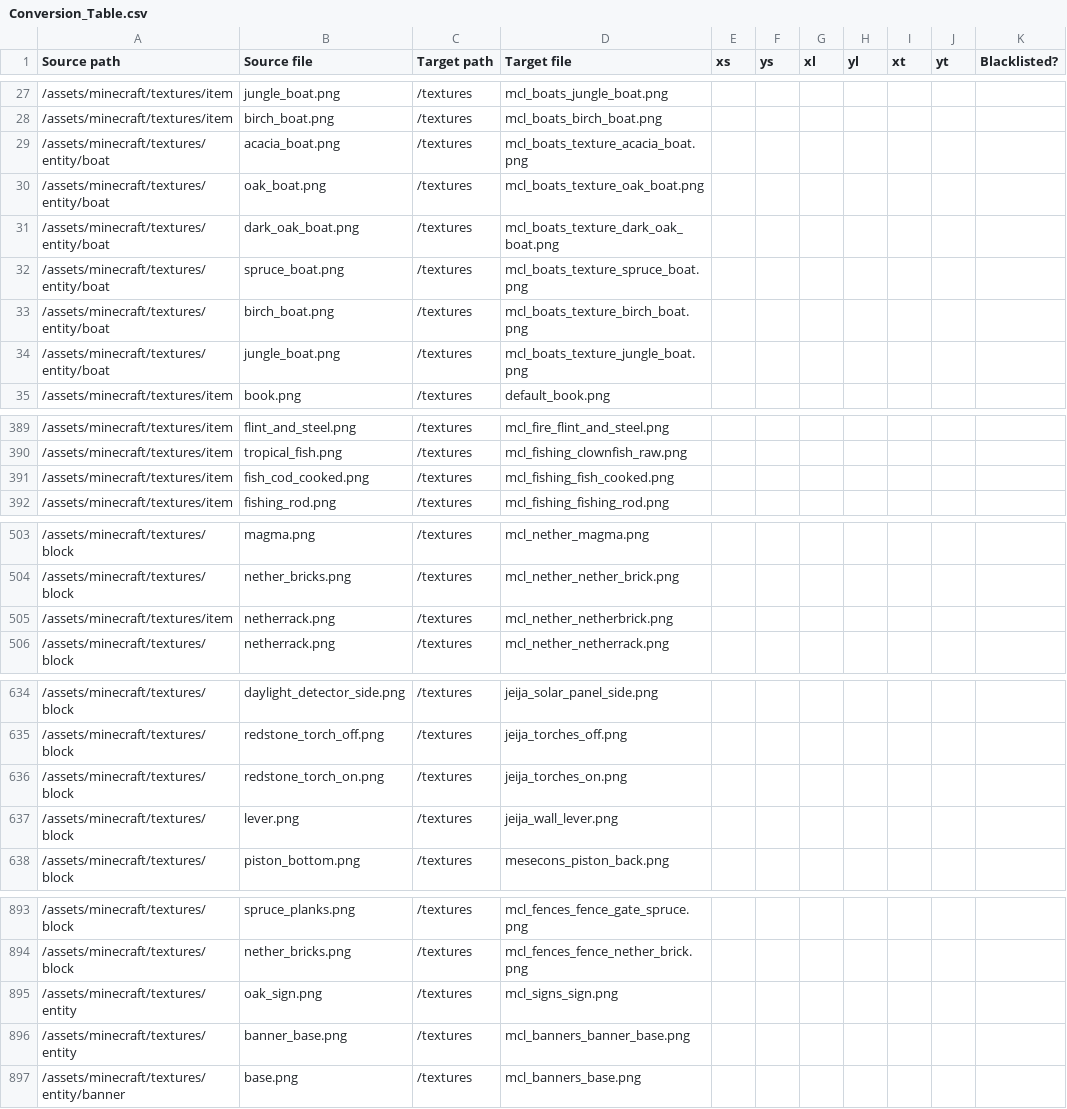
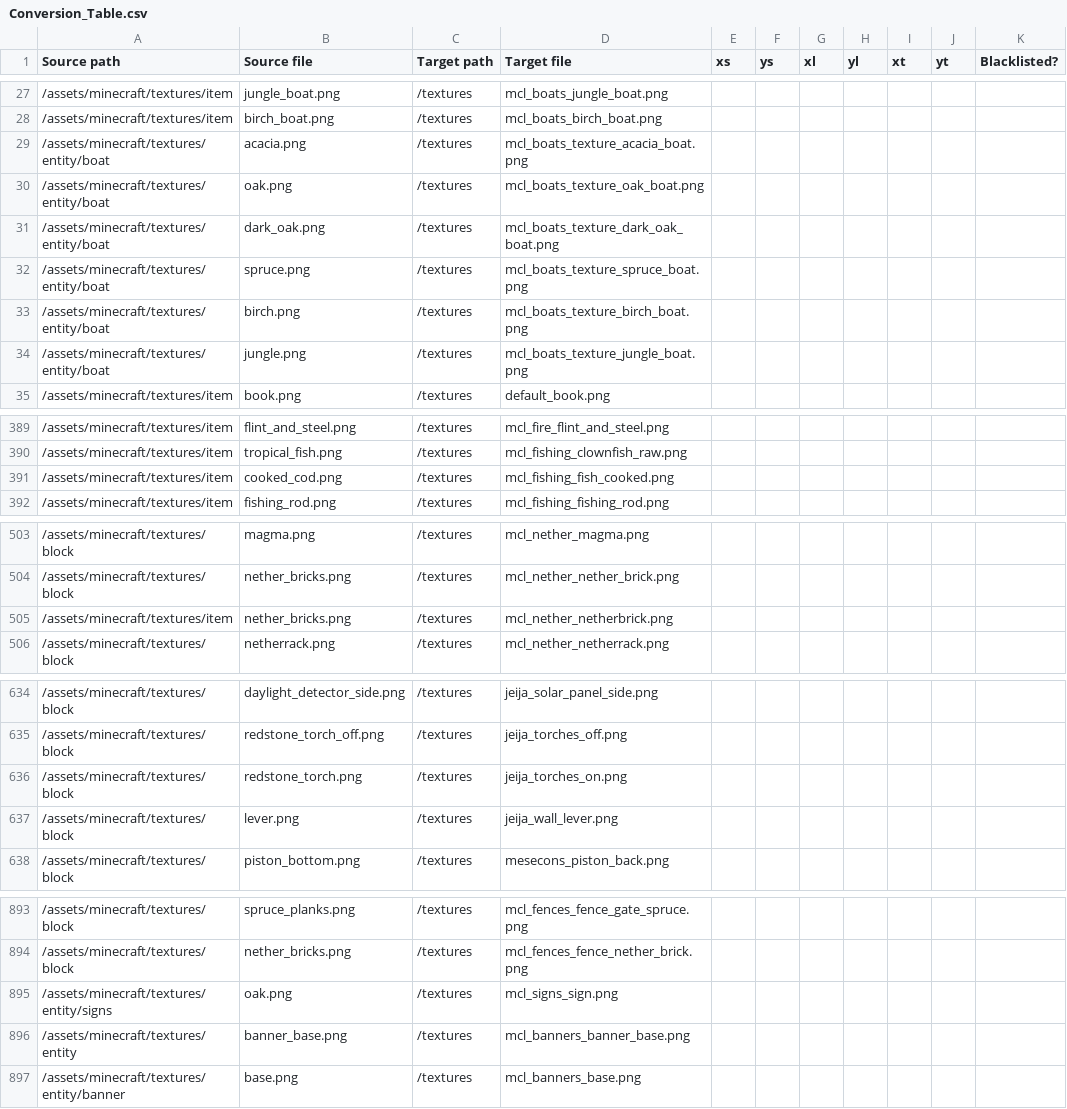
Before and after one commit to VoxeLibre/VoxeLibre, a CSV file: tools/Conversion_Table.csv, drawn as a sheet; only a part is shown, gaps mark what is left out; the diff covers the shown part only.

Commit message:
Added Missing textures to Conversion_Table.csv

```diff
--- a/tools/Conversion_Table.csv
+++ b/tools/Conversion_Table.csv
@@ -28,8 +28,8 @@ Source path,Source file,Target path,Target file,xs,ys,xl,yl,xt,yt,Blacklisted?
 /assets/minecraft/textures/item,birch_boat.png,/textures,mcl_boats_birch_boat.png,,,,,,,
-/assets/minecraft/textures/entity/boat,acacia_boat.png,/textures,mcl_boats_texture_acacia_boat.png,,,,,,,
-/assets/minecraft/textures/entity/boat,oak_boat.png,/textures,mcl_boats_texture_oak_boat.png,,,,,,,
-/assets/minecraft/textures/entity/boat,dark_oak_boat.png,/textures,mcl_boats_texture_dark_oak_boat.png,,,,,,,
-/assets/minecraft/textures/entity/boat,spruce_boat.png,/textures,mcl_boats_texture_spruce_boat.png,,,,,,,
-/assets/minecraft/textures/entity/boat,birch_boat.png,/textures,mcl_boats_texture_birch_boat.png,,,,,,,
-/assets/minecraft/textures/entity/boat,jungle_boat.png,/textures,mcl_boats_texture_jungle_boat.png,,,,,,,
+/assets/minecraft/textures/entity/boat,acacia.png,/textures,mcl_boats_texture_acacia_boat.png,,,,,,,
+/assets/minecraft/textures/entity/boat,oak.png,/textures,mcl_boats_texture_oak_boat.png,,,,,,,
+/assets/minecraft/textures/entity/boat,dark_oak.png,/textures,mcl_boats_texture_dark_oak_boat.png,,,,,,,
+/assets/minecraft/textures/entity/boat,spruce.png,/textures,mcl_boats_texture_spruce_boat.png,,,,,,,
+/assets/minecraft/textures/entity/boat,birch.png,/textures,mcl_boats_texture_birch_boat.png,,,,,,,
+/assets/minecraft/textures/entity/boat,jungle.png,/textures,mcl_boats_texture_jungle_boat.png,,,,,,,
 /assets/minecraft/textures/item,book.png,/textures,default_book.png,,,,,,,
@@ -390,3 +390,3 @@ Source path,Source file,Target path,Target file,xs,ys,xl,yl,xt,yt,Blacklisted?
 /assets/minecraft/textures/item,tropical_fish.png,/textures,mcl_fishing_clownfish_raw.png,,,,,,,
-/assets/minecraft/textures/item,fish_cod_cooked.png,/textures,mcl_fishing_fish_cooked.png,,,,,,,
+/assets/minecraft/textures/item,cooked_cod.png,/textures,mcl_fishing_fish_cooked.png,,,,,,,
 /assets/minecraft/textures/item,fishing_rod.png,/textures,mcl_fishing_fishing_rod.png,,,,,,,
@@ -504,3 +504,3 @@ Source path,Source file,Target path,Target file,xs,ys,xl,yl,xt,yt,Blacklisted?
 /assets/minecraft/textures/block,nether_bricks.png,/textures,mcl_nether_nether_brick.png,,,,,,,
-/assets/minecraft/textures/item,netherrack.png,/textures,mcl_nether_netherbrick.png,,,,,,,
+/assets/minecraft/textures/item,nether_bricks.png,/textures,mcl_nether_netherbrick.png,,,,,,,
 /assets/minecraft/textures/block,netherrack.png,/textures,mcl_nether_netherrack.png,,,,,,,
@@ -635,3 +635,3 @@ Source path,Source file,Target path,Target file,xs,ys,xl,yl,xt,yt,Blacklisted?
 /assets/minecraft/textures/block,redstone_torch_off.png,/textures,jeija_torches_off.png,,,,,,,
-/assets/minecraft/textures/block,redstone_torch_on.png,/textures,jeija_torches_on.png,,,,,,,
+/assets/minecraft/textures/block,redstone_torch.png,/textures,jeija_torches_on.png,,,,,,,
 /assets/minecraft/textures/block,lever.png,/textures,jeija_wall_lever.png,,,,,,,
@@ -894,3 +894,3 @@ Source path,Source file,Target path,Target file,xs,ys,xl,yl,xt,yt,Blacklisted?
 /assets/minecraft/textures/block,nether_bricks.png,/textures,mcl_fences_fence_nether_brick.png,,,,,,,
-/assets/minecraft/textures/entity,oak_sign.png,/textures,mcl_signs_sign.png,,,,,,,
+/assets/minecraft/textures/entity/signs,oak.png,/textures,mcl_signs_sign.png,,,,,,,
 /assets/minecraft/textures/entity,banner_base.png,/textures,mcl_banners_banner_base.png,,,,,,,
```
Also changed, not shown: 1 edited cell elsewhere in this file.
